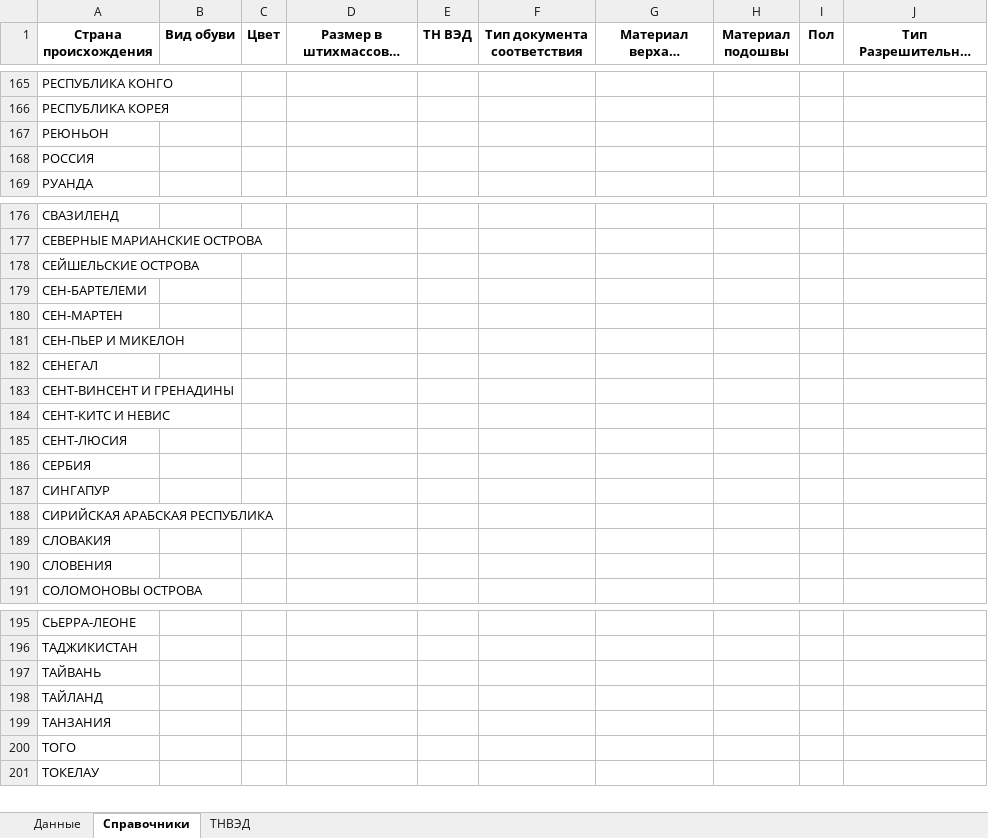
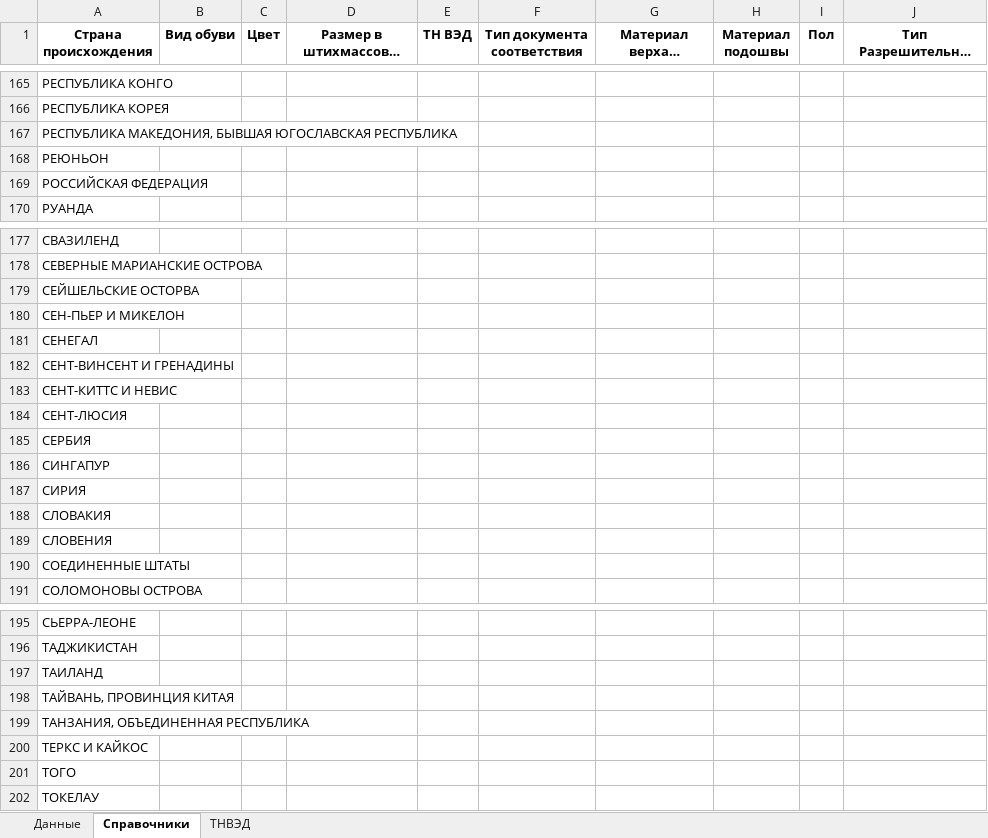
Before and after one commit to pychik/Markineris2.0.r, an Excel workbook: app/download_dir/обувь_по коробам.xlsx, sheet Справочники, drawn as a sheet; only a part is shown, gaps mark what is left out; long unchanged cells end in …; values as stored, in another font and other column widths than the file's, no borders; conditional formats not drawn; removed rows and columns are numbered as before the commit, all else as after; the diff covers the shown part only; the diff names each change by its address in the sheet, - before the commit and + after, or states it on an @@ line.

```diff
--- a/app/download_dir/обувь_по коробам.xlsx (sheet Справочники)
+++ b/app/download_dir/обувь_по коробам.xlsx (sheet Справочники)
+row 167: РЕСПУБЛИКА МАКЕДОНИЯ, БЫВШАЯ ЮГОСЛАВСКАЯ РЕСПУБЛИКА
-A169 (Страна происхождения): РОССИЯ
+A169 (Страна происхождения): РОССИЙСКАЯ ФЕДЕРАЦИЯ
-A179 (Страна происхождения): СЕЙШЕЛЬСКИЕ ОСТРОВА
+A179 (Страна происхождения): СЕЙШЕЛЬСКИЕ ОСТОРВА
-row 179: СЕН-БАРТЕЛЕМИ
-row 180: СЕН-МАРТЕН
-A183 (Страна происхождения): СЕНТ-КИТС И НЕВИС
+A183 (Страна происхождения): СЕНТ-КИТТС И НЕВИС
-A187 (Страна происхождения): СИРИЙСКАЯ АРАБСКАЯ РЕСПУБЛИКА
+A187 (Страна происхождения): СИРИЯ
+row 190: СОЕДИНЕННЫЕ ШТАТЫ
-A197 (Страна происхождения): ТАЙВАНЬ
+A197 (Страна происхождения): ТАИЛАНД
-A198 (Страна происхождения): ТАЙЛАНД
+A198 (Страна происхождения): ТАЙВАНЬ, ПРОВИНЦИЯ КИТАЯ
-A199 (Страна происхождения): ТАНЗАНИЯ
+A199 (Страна происхождения): ТАНЗАНИЯ, ОБЪЕДИНЕННАЯ РЕСПУБЛИКА
+row 200: ТЕРКС И КАЙКОС
```
Also changed, not shown: 3 added rows and 5 edited cells elsewhere in this sheet, app/download_dir/белье_по комплектам.xlsx, app/download_dir/обувь_по каждому размеру.xlsx, 4 other files.
